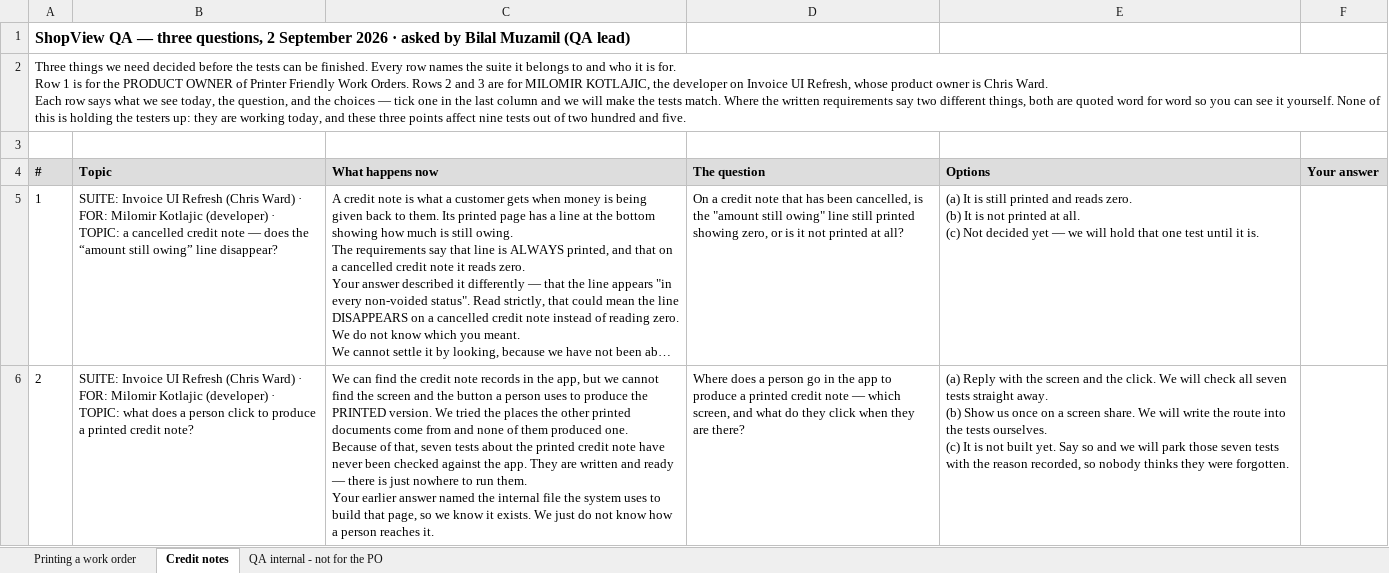
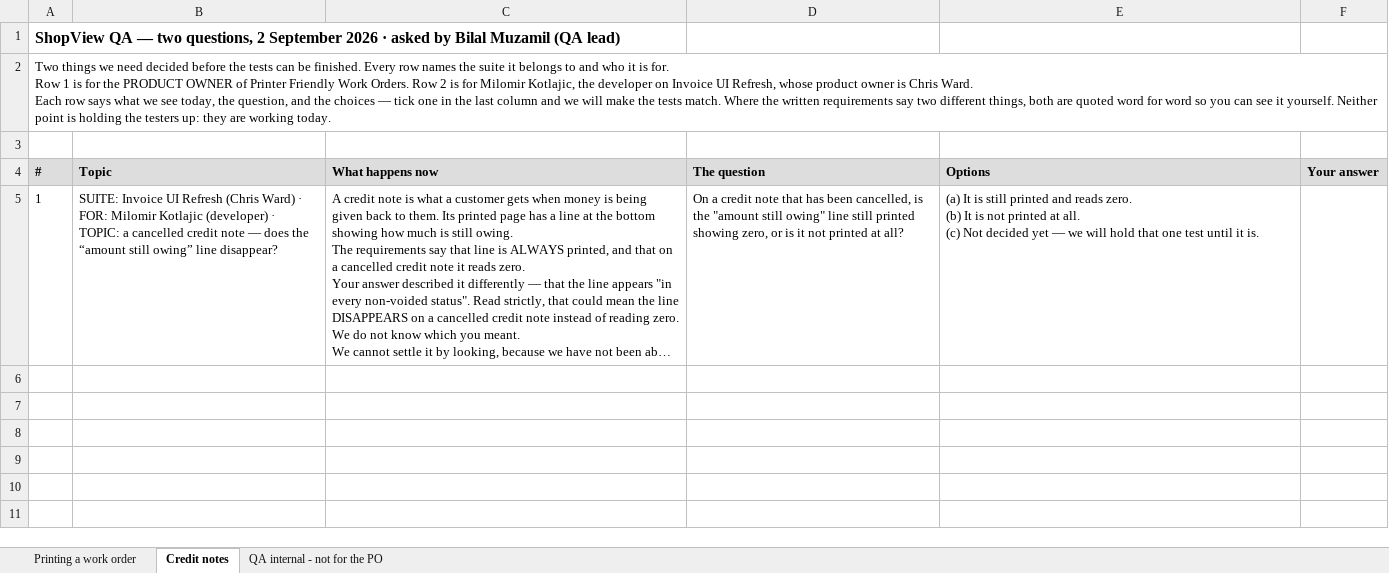
Before and after one commit to bilalmuzamil-sketch/Manual-test-Cases, an Excel workbook: build/questions-2026-09-02/ShopView-QA-questions-2026-09-02.xlsx, sheet Credit notes, drawn as a sheet; long unchanged cells end in …; values as stored, in another font and other column widths than the file's, no borders; ↵ is a line break in a cell; the diff names each change by its address in the sheet, - before the commit and + after, or states it on an @@ line.

```diff
--- a/build/questions-2026-09-02/ShopView-QA-questions-2026-09-02.xlsx (sheet Credit notes)
+++ b/build/questions-2026-09-02/ShopView-QA-questions-2026-09-02.xlsx (sheet Credit notes)
-A1 (#): …QA — three questions, 2…
+A1 (#): …QA — two questions, 2…
-A2 (#): Three things we need decided before the tests can be finished. Every row names the suite it belongs to and who it is for. ↵ Row 1 is for the PRODUCT OWNER of Printer Friendly Work Orders. Rows 2 and 3 are for MILOMIR KOTLAJIC, the developer on Invoice UI Refresh, whose product owner is Chris Ward. ↵ Each row says what we see today, the question, and the choices — tick one in the last column and we will make the tests match. Where the written requirements say two different things, both are quoted word for word so you can see it yourself. None of this is holding the testers up: they are working today, and these three points affect nine tests out of two hundred and five.
+A2 (#): Two things we need decided before the tests can be finished. Every row names the suite it belongs to and who it is for. ↵ Row 1 is for the PRODUCT OWNER of Printer Friendly Work Orders. Row 2 is for Milomir Kotlajic, the developer on Invoice UI Refresh, whose product owner is Chris Ward. ↵ Each row says what we see today, the question, and the choices — tick one in the last column and we will make the tests match. Where the written requirements say two different things, both are quoted word for word so you can see it yourself. Neither point is holding the testers up: they are working today.
-row 6: 2 | SUITE: Invoice UI Refresh (Chris Ward) · FOR: Milomir Kotlajic (developer) · TOPIC: what does a person click to produce a printed credit note? | We can find the credit note records in the app, but we cannot find the screen and the button a person uses to produce the PRINTED version. We tried the places the other printed documents come from and none of them produced one. ↵ Because of that, seven tests about the printed credit note have never been checked against the app. They are written and ready — there is just nowhere to run them. ↵ Your earlier answer named the internal file the system uses to build that page, so we know it exists. We just do not know how a person reaches it. | Where does a person go in the app to produce a printed credit note — which screen, and what do they click when they are there? | (a) Reply with the screen and the click. We will check all seven tests straight away. ↵ (b) Show us once on a screen share. We will write the route into the tests ourselves. ↵ (c) It is not built yet. Say so and we will park those seven tests with the reason recorded, so nobody thinks they were forgotten.
```
Also changed, not shown: sheet QA internal - not for the PO, sheet Printing a work order, 3 other files.
